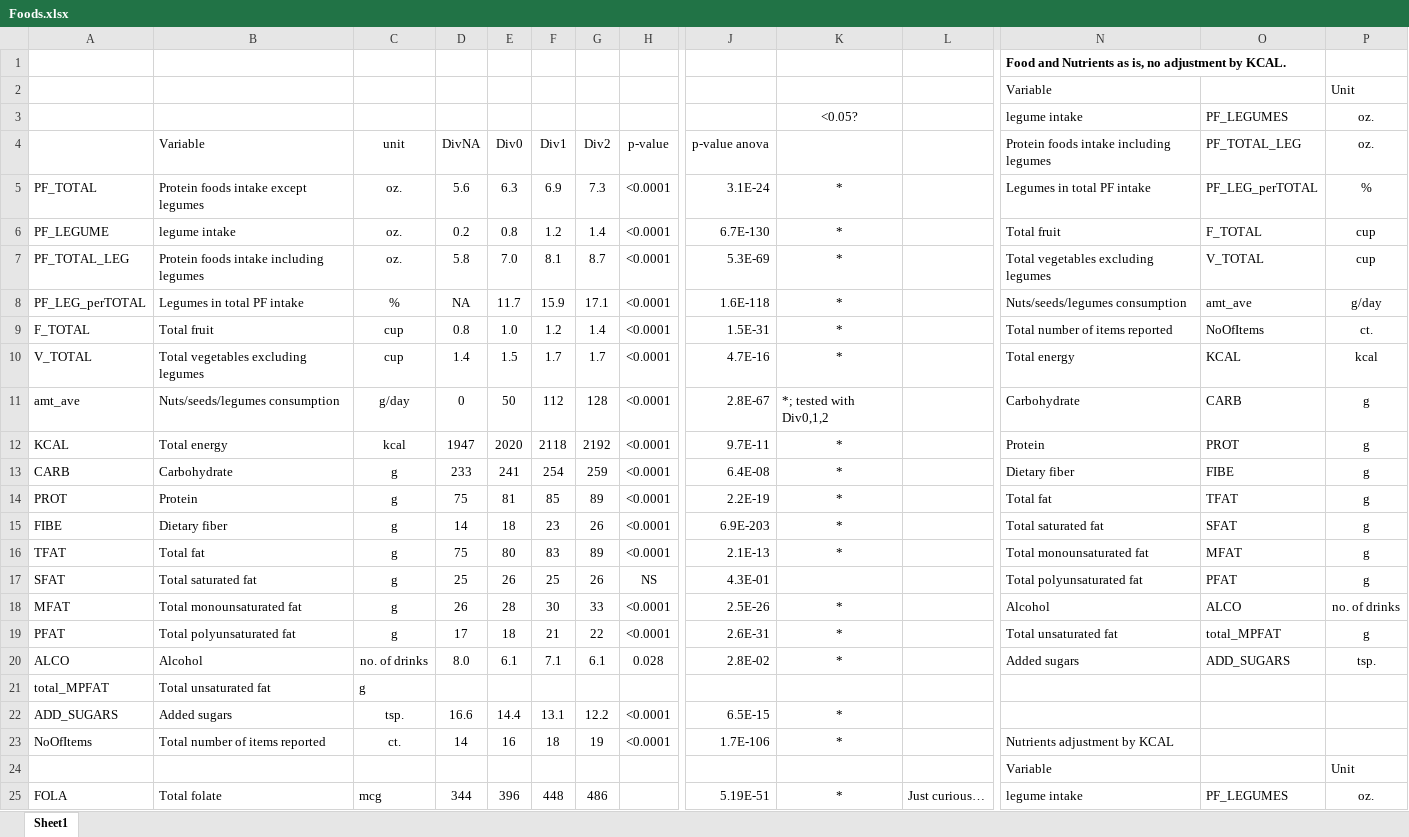
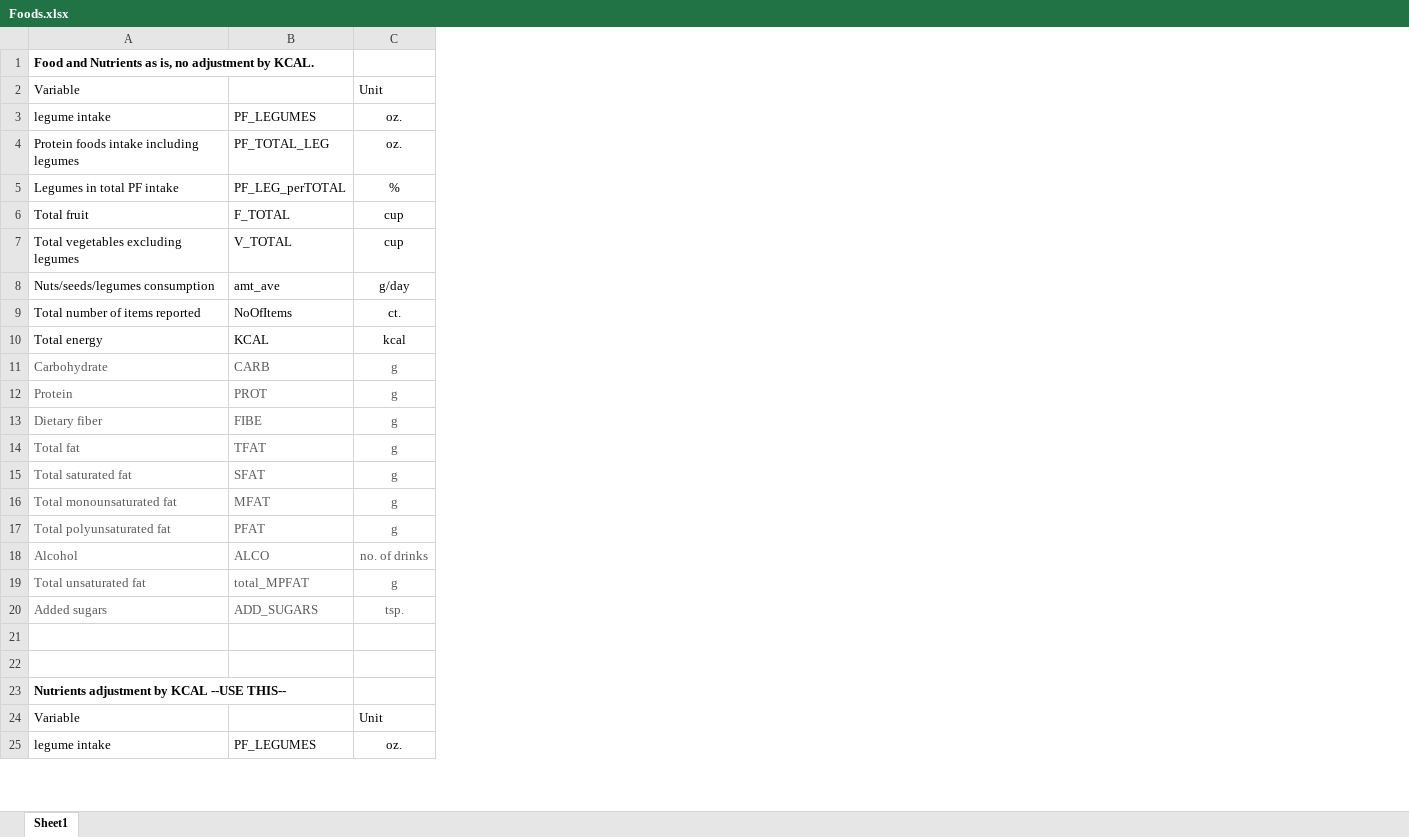
Before and after one commit to computational-nutrition-lab/DietR, an Excel workbook: eg_data/NHANES/PF/Waist2/Foods/Foods.xlsx, sheet Sheet1, drawn as a sheet; only a part is shown, gaps mark what is left out; values as stored, in another font and other column widths than the file's, no borders; removed rows and columns are numbered as before the commit, all else as after; rows hold the shown columns only; the diff covers the shown part only; the diff names each change by its address in the sheet, - before the commit and + after, or states it on an @@ line.

```diff
--- a/eg_data/NHANES/PF/Waist2/Foods/Foods.xlsx (sheet Sheet1)
+++ b/eg_data/NHANES/PF/Waist2/Foods/Foods.xlsx (sheet Sheet1)
-column A, rows 5-25: PF_TOTAL | PF_LEGUME | PF_TOTAL_LEG | PF_LEG_perTOTAL | F_TOTAL | V_TOTAL | amt_ave | KCAL | CARB | PROT | FIBE | TFAT | SFAT | MFAT | PFAT | ALCO | total_MPFAT | ADD_SUGARS | NoOfItems |  | FOLA
-column B, rows 4-25: Variable | Protein foods intake except legumes | legume intake | Protein foods intake including legumes | Legumes in total PF intake | Total fruit | Total vegetables excluding legumes | Nuts/seeds/legumes consumption | Total energy | Carbohydrate | Protein | Dietary fiber | Total fat | Total saturated fat | Total monounsaturated fat | Total polyunsaturated fat | Alcohol | Total unsaturated fat | Added sugars | Total number of items reported |  | Total folate
-column C, rows 4-25: unit | oz. | oz. | oz. | % | cup | cup | g/day | kcal | g | g | g | g | g | g | g | no. of drinks | g | tsp. | ct. |  | mcg
-column D, rows 4-25: DivNA | 5.6 | 0.2 | 5.8 | NA | 0.8 | 1.4 | 0 | 1947 | 233 | 75 | 14 | 75 | 25 | 26 | 17 | 8.0 |  | 16.6 | 14 |  | 344
-column E, rows 4-25: Div0 | 6.3 | 0.8 | 7.0 | 11.7 | 1.0 | 1.5 | 50 | 2020 | 241 | 81 | 18 | 80 | 26 | 28 | 18 | 6.1 |  | 14.4 | 16 |  | 396
-column F, rows 4-25: Div1 | 6.9 | 1.2 | 8.1 | 15.9 | 1.2 | 1.7 | 112 | 2118 | 254 | 85 | 23 | 83 | 25 | 30 | 21 | 7.1 |  | 13.1 | 18 |  | 448
-column G, rows 4-25: Div2 | 7.3 | 1.4 | 8.7 | 17.1 | 1.4 | 1.7 | 128 | 2192 | 259 | 89 | 26 | 89 | 26 | 33 | 22 | 6.1 |  | 12.2 | 19 |  | 486
-column H, rows 4-23: p-value | <0.0001 | <0.0001 | <0.0001 | <0.0001 | <0.0001 | <0.0001 | <0.0001 | <0.0001 | <0.0001 | <0.0001 | <0.0001 | <0.0001 | NS | <0.0001 | <0.0001 | 0.028 |  | <0.0001 | <0.0001
-column J, rows 4-25: p-value anova | 3.1E-24 | 6.7E-130 | 5.3E-69 | 1.6E-118 | 1.5E-31 | 4.7E-16 | 2.8E-67 | 9.7E-11 | 6.4E-08 | 2.2E-19 | 6.9E-203 | 2.1E-13 | 4.3E-01 | 2.5E-26 | 2.6E-31 | 2.8E-02 |  | 6.5E-15 | 1.7E-106 |  | 5.19E-51
-column K, rows 3-25: <0.05? |  | * | * | * | * | * | * | *; tested with Div0,1,2 | * | * | * | * | * |  | * | * | * |  | * | * |  | *
-column L, row 25: Just curious…
-A11:C14 text colour: black
+A11:C14 text colour: #595959
-A15:C15 text colour: black
+A15:C15 text colour: #595959
-A16:C17 text colour: black
+A16:C17 text colour: #595959
-A18:C18 text colour: black
+A18:C18 text colour: #595959
-A19:C20 text colour: black
+A19:C20 text colour: #595959
-row 21: total_MPFAT | Total unsaturated fat | g
+row 21: (empty)
-row 22: ADD_SUGARS | Added sugars | tsp. | 16.6 | 14.4 | 13.1 | 12.2 | <0.0001 | 6.5E-15 | *
+row 22: (empty)
-A23 (Variable): Nutrients adjustment by KCAL
+A23 (Variable): Nutrients adjustment by KCAL --USE THIS--
-A23 bold: off
+A23 bold: on
```
Also changed, not shown: 11 removed rows, 2 removed columns, 12 edited cells and cell formats elsewhere in this sheet, formulas that keep their value, eg_data/NHANES/PF/Waist2/Demog/Demog.xlsx, 15 other files.
